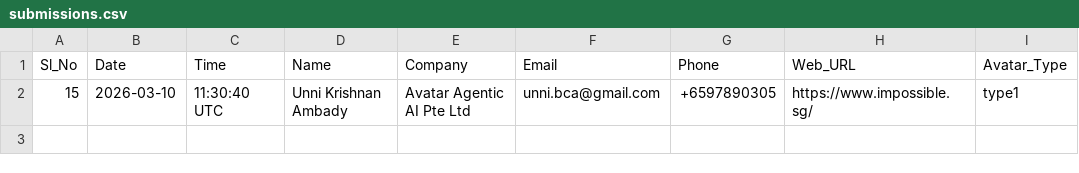
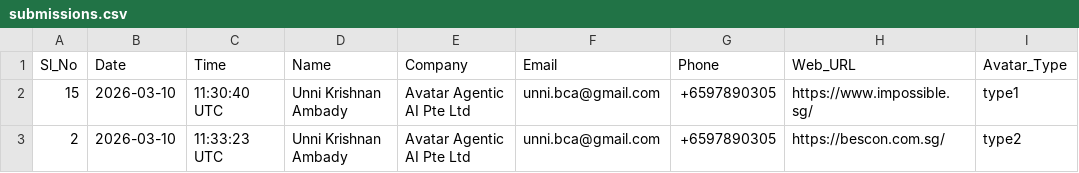
Before and after one commit to Krish1959/bbb-web, a CSV file: submissions.csv, drawn as a sheet.

Commit message:
Submission #2: Avatar Agentic AI Pte Ltd - 2026-03-10

```diff
--- a/submissions.csv
+++ b/submissions.csv
@@ -2 +2,2 @@ Sl_No,Date,Time,Name,Company,Email,Phone,Web_URL,Avatar_Type
 15,2026-03-10,11:30:40 UTC,Unni Krishnan Ambady,Avatar Agentic AI Pte Ltd,unni.bca@gmail.com,+6597890305,https://www.impossible.sg/,type1
+2,2026-03-10,11:33:23 UTC,Unni Krishnan Ambady,Avatar Agentic AI Pte Ltd,unni.bca@gmail.com,+6597890305,https://bescon.com.sg/,type2
```
